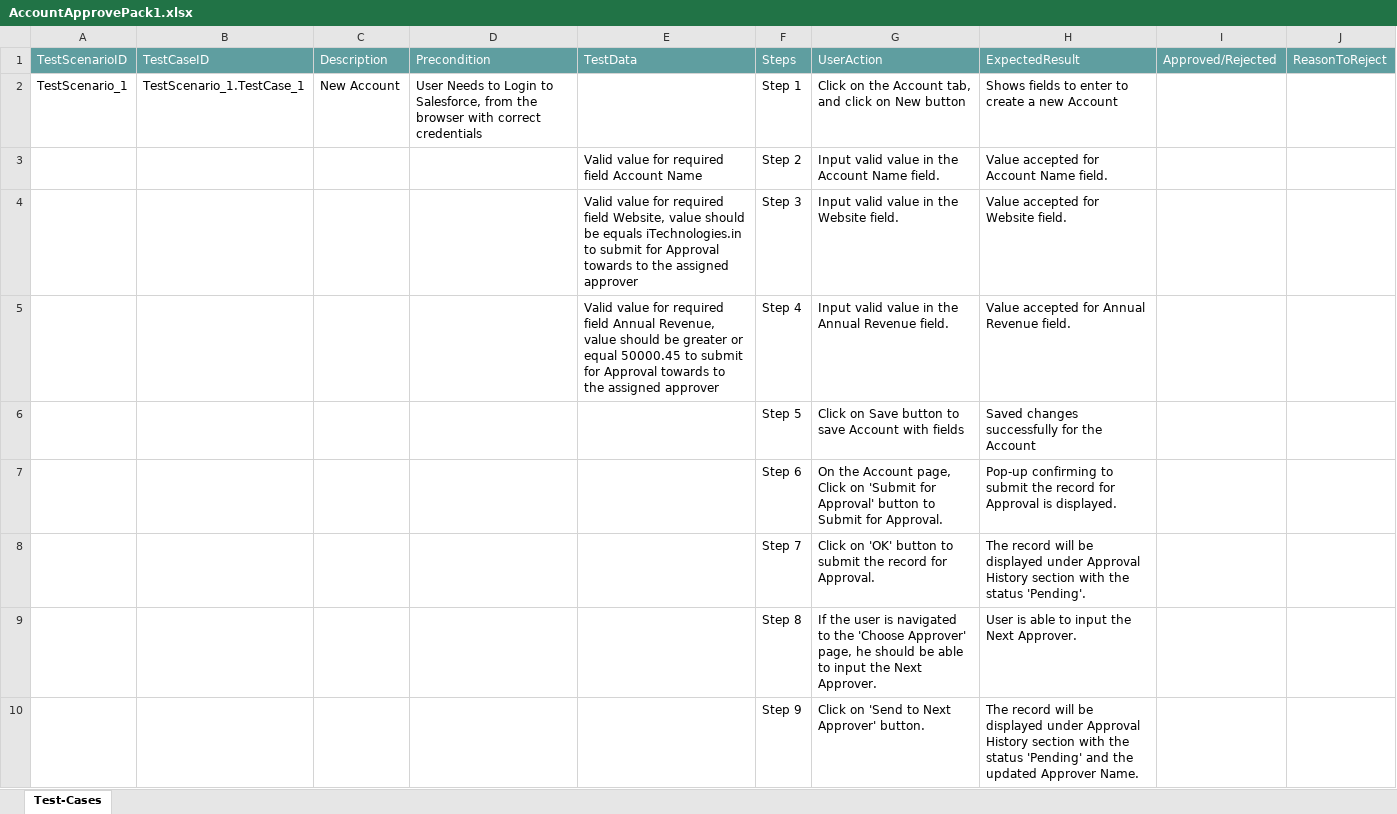
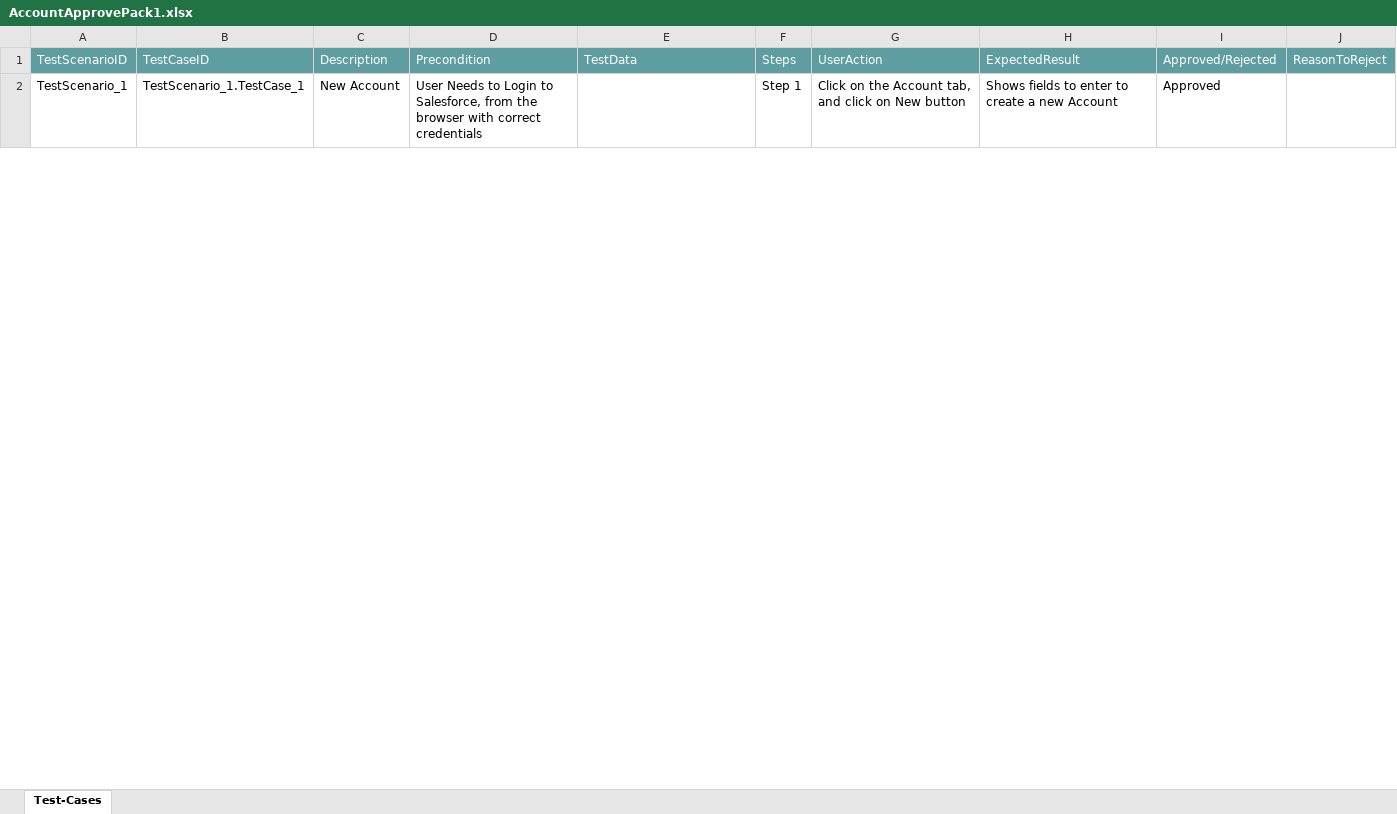
Before and after one commit to ShaikMohamedIrfan/Irfan123, an Excel workbook: AccountApprovePack1.xlsx, sheet Test-Cases, drawn as a sheet; only a part is shown; values as stored, in another font and other column widths than the file's, no borders; table styles not drawn; the diff covers the shown part only; the diff names each change by its address in the sheet, - before the commit and + after, or states it on an @@ line.

Commit message:
Update AccountApprovePack1.xlsx

```diff
--- a/AccountApprovePack1.xlsx (sheet Test-Cases)
+++ b/AccountApprovePack1.xlsx (sheet Test-Cases)
-I2: (empty)
+I2: Approved
@@ row 3 hidden:  |  |  |  | Valid value for required field Account Name | Step 2 | Input valid value in the Account Name field. | Value accepted for Account Name field. @@
@@ row 4 hidden:  |  |  |  | Valid value for required field Website, value should be equals iTechnologies.in to submit for Approval towards to the assigned approver | Step 3 | Input valid value in the Website field. | Value accepted for Website field. @@
@@ row 5 hidden:  |  |  |  | Valid value for required field Annual Revenue, value should be greater or equal 50000.45 to submit for Approval towards to the assigned approver | Step 4 | Input valid value in the Annual Revenue field. | Value accepted for Annual Revenue field. @@
@@ row 6 hidden:  |  |  |  |  | Step 5 | Click on Save button to save Account with fields | Saved changes successfully for the Account @@
@@ row 7 hidden:  |  |  |  |  | Step 6 | On the Account page, Click on 'Submit for Approval' button to Submit for Approval. | Pop-up confirming to submit the record for Approval is displayed. @@
@@ row 8 hidden:  |  |  |  |  | Step 7 | Click on 'OK' button to submit the record for Approval. | The record will be displayed under Approval History section with the status 'Pending'. @@
@@ row 9 hidden:  |  |  |  |  | Step 8 | If the user is navigated to the 'Choose Approver' page, he should be able to input the Next Approver. | User is able to input the Next Approver. @@
@@ row 10 hidden:  |  |  |  |  | Step 9 | Click on 'Send to Next Approver' button. | The record will be displayed under Approval History section with the status 'Pending' and the updated Approver Name. @@
```
Also changed, not shown: 8 hidden or unhidden rows and 1 edited cell elsewhere in this sheet.
